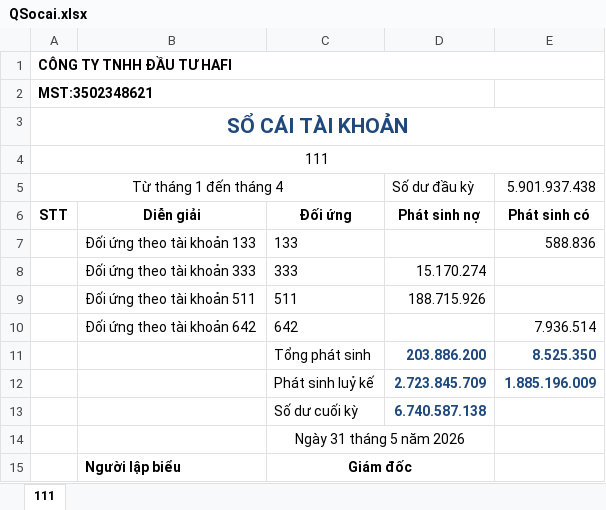
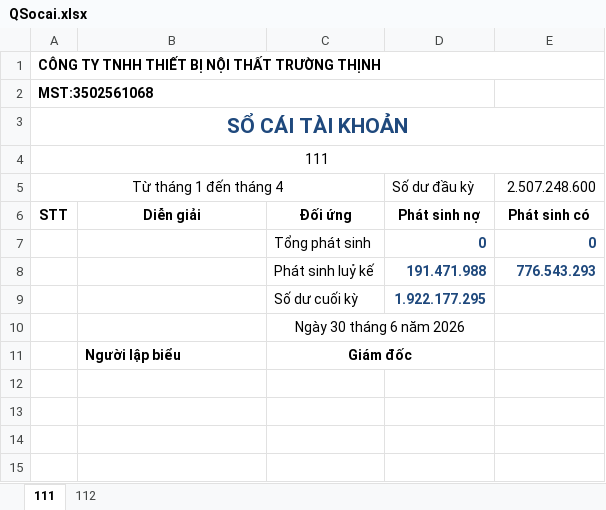
Before and after one commit to n93studioenter/Saoviet_vb6, an Excel workbook: Tailieu/Soketoan2026/QSocai.xlsx, sheet 111, drawn as a sheet; values as stored, in another font and other column widths than the file's, no borders; removed rows and columns are numbered as before the commit, all else as after; the diff names each change by its address in the sheet, - before the commit and + after, or states it on an @@ line.

```diff
--- a/Tailieu/Soketoan2026/QSocai.xlsx (sheet 111)
+++ b/Tailieu/Soketoan2026/QSocai.xlsx (sheet 111)
+sheet tab: 112
-A1: CÔNG TY TNHH ĐẦU TƯ HAFI
+A1: CÔNG TY TNHH THIẾT BỊ NỘI THẤT TRƯỜNG THỊNH
-A2: MST:3502348621
+A2: MST:3502561068
-E5: 5.901.937.438
+E5: 2.507.248.600
-row 7:  | Đối ứng theo tài khoản 133 | 133 |  | 588.836
-row 8:  | Đối ứng theo tài khoản 333 | 333 | 15.170.274
-row 9:  | Đối ứng theo tài khoản 511 | 511 | 188.715.926
-row 10:  | Đối ứng theo tài khoản 642 | 642 |  | 7.936.514
-row 11:  |  | Tổng phát sinh | 203.886.200 | 8.525.350
-row 12:  |  | Phát sinh luỷ kế | 2.723.845.709 | 1.885.196.009
+row 7:  |  | Tổng phát sinh | 0 | 0
+row 8:  |  | Phát sinh luỷ kế | 191.471.988 | 776.543.293
-D9: 6.740.587.138
+D9: 1.922.177.295
-C10: Ngày 31 tháng 5 năm 2026
+C10: Ngày 30 tháng 6 năm 2026
```
Also changed, not shown: Hoadon/output.xlsx, Tailieu/Soketoan2026/SochitietTK.xlsx, 13 other files.
